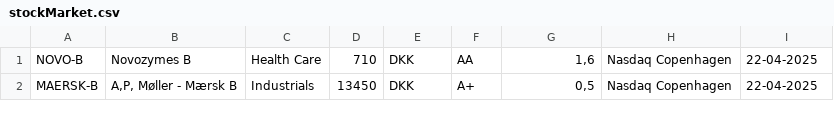
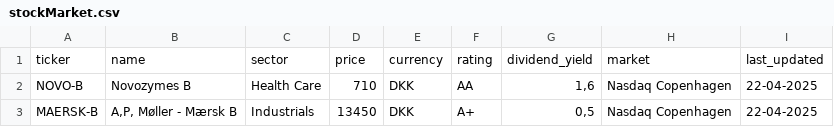
Before and after one commit to Niinyah/InvesteringsKlubben, a CSV file: out/production/InvesteringsKlubben/Data/stockMarket.csv, drawn as a sheet; only a part is shown; the diff names each change by its address in the sheet, - before the commit and + after, or states it on an @@ line.

```diff
--- a/out/production/InvesteringsKlubben/Data/stockMarket.csv
+++ b/out/production/InvesteringsKlubben/Data/stockMarket.csv
+row 1: ticker | name | sector | price | currency | rating | dividend_yield | market | last_updated
```
Also changed, not shown: 3 other files.
